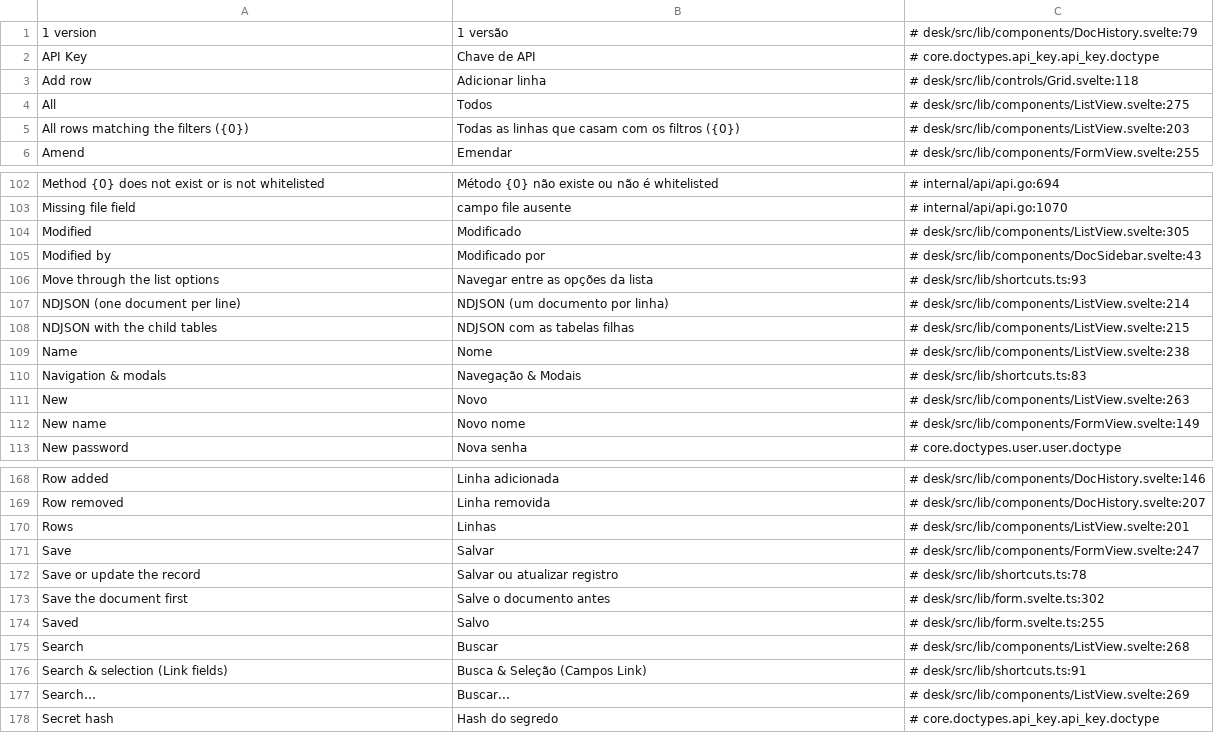
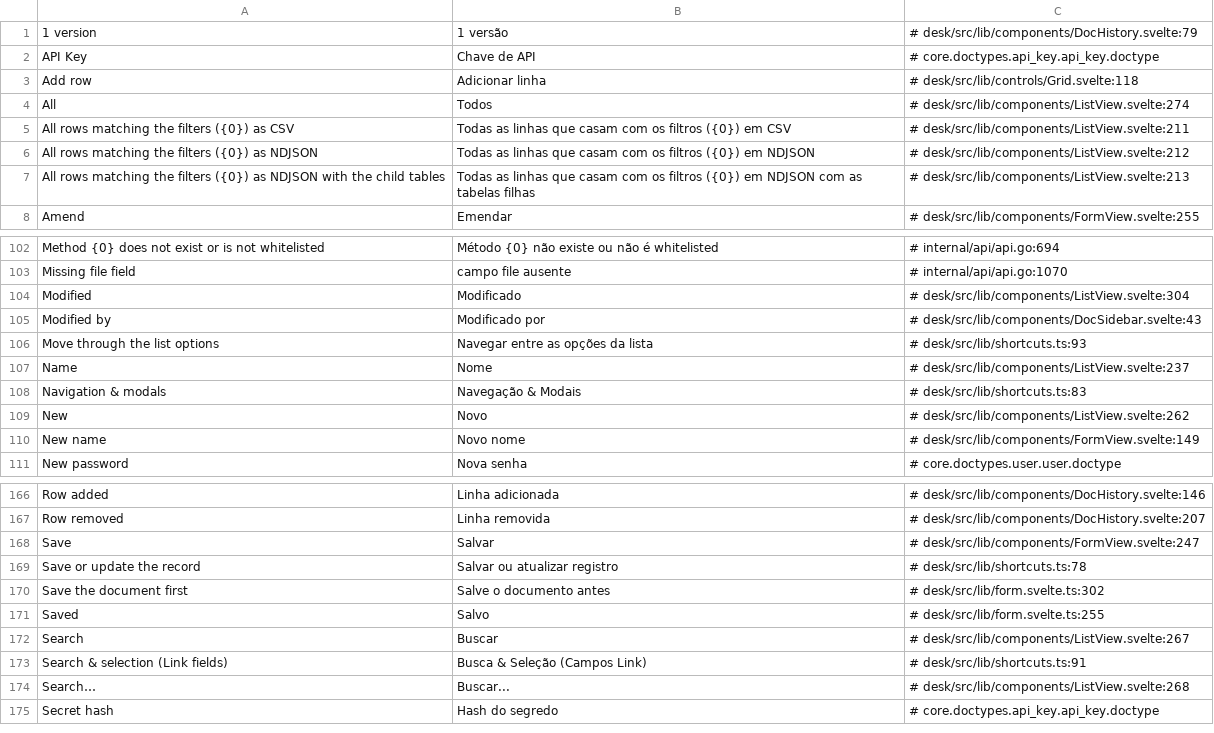
Before and after one commit to jrvidotti/ddcore, a CSV file: core/translations/pt-BR.csv, drawn as a sheet; only a part is shown, gaps mark what is left out; the diff covers the shown part only.

```diff
--- a/core/translations/pt-BR.csv
+++ b/core/translations/pt-BR.csv
@@ -3,4 +3,6 @@ API Key,Chave de API,# core.doctypes.api_key.api_key.doctype
 Add row,Adicionar linha,# desk/src/lib/controls/Grid.svelte:118
-All,Todos,# desk/src/lib/components/ListView.svelte:275
-All rows matching the filters ({0}),Todas as linhas que casam com os filtros ({0}),# desk/src/lib/components/ListView.svelte:203
+All,Todos,# desk/src/lib/components/ListView.svelte:274
+All rows matching the filters ({0}) as CSV,Todas as linhas que casam com os filtros ({0}) em CSV,# desk/src/lib/components/ListView.svelte:211
+All rows matching the filters ({0}) as NDJSON,Todas as linhas que casam com os filtros ({0}) em NDJSON,# desk/src/lib/components/ListView.svelte:212
+All rows matching the filters ({0}) as NDJSON with the child tables,Todas as linhas que casam com os filtros ({0}) em NDJSON com as tabelas filhas,# desk/src/lib/components/ListView.svelte:213
 Amend,Emendar,# desk/src/lib/components/FormView.svelte:255
@@ -103,10 +103,8 @@ Method {0} does not exist or is not whitelisted,Método {0} não existe ou não
 Missing file field,campo file ausente,# internal/api/api.go:1070
-Modified,Modificado,# desk/src/lib/components/ListView.svelte:305
+Modified,Modificado,# desk/src/lib/components/ListView.svelte:304
 Modified by,Modificado por,# desk/src/lib/components/DocSidebar.svelte:43
 Move through the list options,Navegar entre as opções da lista,# desk/src/lib/shortcuts.ts:93
-NDJSON (one document per line),NDJSON (um documento por linha),# desk/src/lib/components/ListView.svelte:214
-NDJSON with the child tables,NDJSON com as tabelas filhas,# desk/src/lib/components/ListView.svelte:215
-Name,Nome,# desk/src/lib/components/ListView.svelte:238
+Name,Nome,# desk/src/lib/components/ListView.svelte:237
 Navigation & modals,Navegação & Modais,# desk/src/lib/shortcuts.ts:83
-New,Novo,# desk/src/lib/components/ListView.svelte:263
+New,Novo,# desk/src/lib/components/ListView.svelte:262
 New name,Novo nome,# desk/src/lib/components/FormView.svelte:149
@@ -169,3 +167,2 @@ Row added,Linha adicionada,# desk/src/lib/components/DocHistory.svelte:146
 Row removed,Linha removida,# desk/src/lib/components/DocHistory.svelte:207
-Rows,Linhas,# desk/src/lib/components/ListView.svelte:201
 Save,Salvar,# desk/src/lib/components/FormView.svelte:247
@@ -174,5 +171,5 @@ Save the document first,Salve o documento antes,# desk/src/lib/form.svelte.ts:30
 Saved,Salvo,# desk/src/lib/form.svelte.ts:255
-Search,Buscar,# desk/src/lib/components/ListView.svelte:268
+Search,Buscar,# desk/src/lib/components/ListView.svelte:267
 Search & selection (Link fields),Busca & Seleção (Campos Link),# desk/src/lib/shortcuts.ts:91
-Search…,Buscar...,# desk/src/lib/components/ListView.svelte:269
+Search…,Buscar...,# desk/src/lib/components/ListView.svelte:268
 Secret hash,Hash do segredo,# core.doctypes.api_key.api_key.doctype
```
Also changed, not shown: 2 removed rows and 11 edited cells elsewhere in this file, 3 other files.
